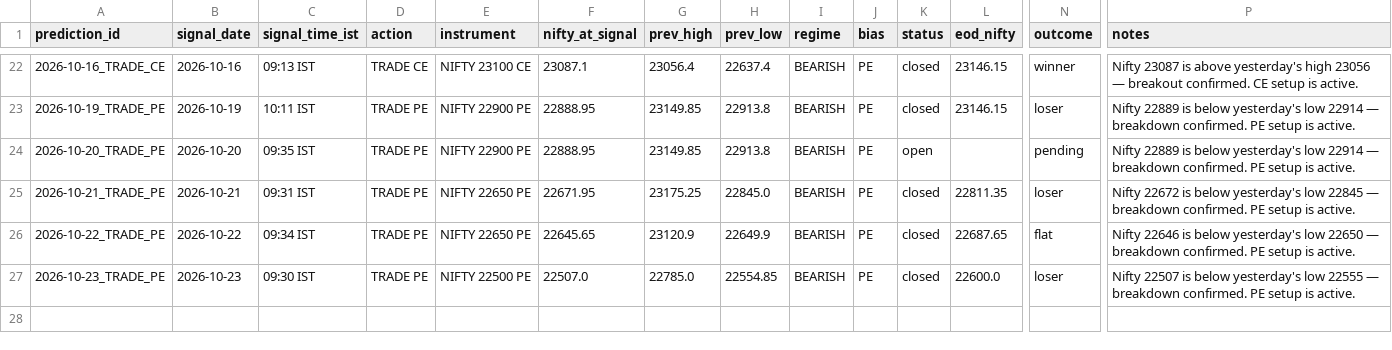
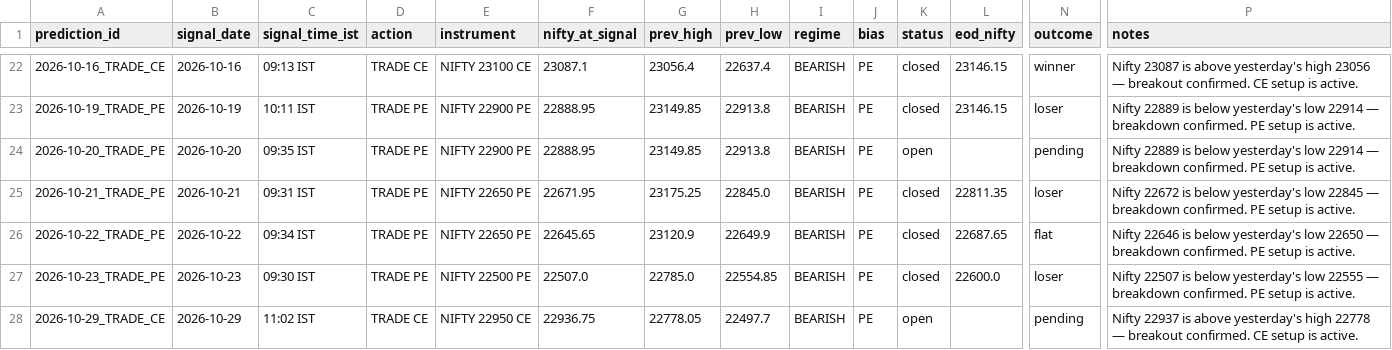
Before and after one commit to gowrii23/momentum-trade-desk, a CSV file: data/nifty_predictions.csv, drawn as a sheet; only a part is shown, gaps mark what is left out; rows hold the shown columns only; the diff names each change by its address in the sheet, - before the commit and + after, or states it on an @@ line.

```diff
--- a/data/nifty_predictions.csv
+++ b/data/nifty_predictions.csv
+row 28: 2026-10-29_TRADE_CE | 2026-10-29 | 11:02 IST | TRADE CE | NIFTY 22950 CE | 22936.75 | 22778.05 | 22497.7 | BEARISH | PE | open |  | pending | Nifty 22937 is above yesterday's high 22778 — breakout confirmed. CE setup is active.
```
Also changed, not shown: 1 other file.
